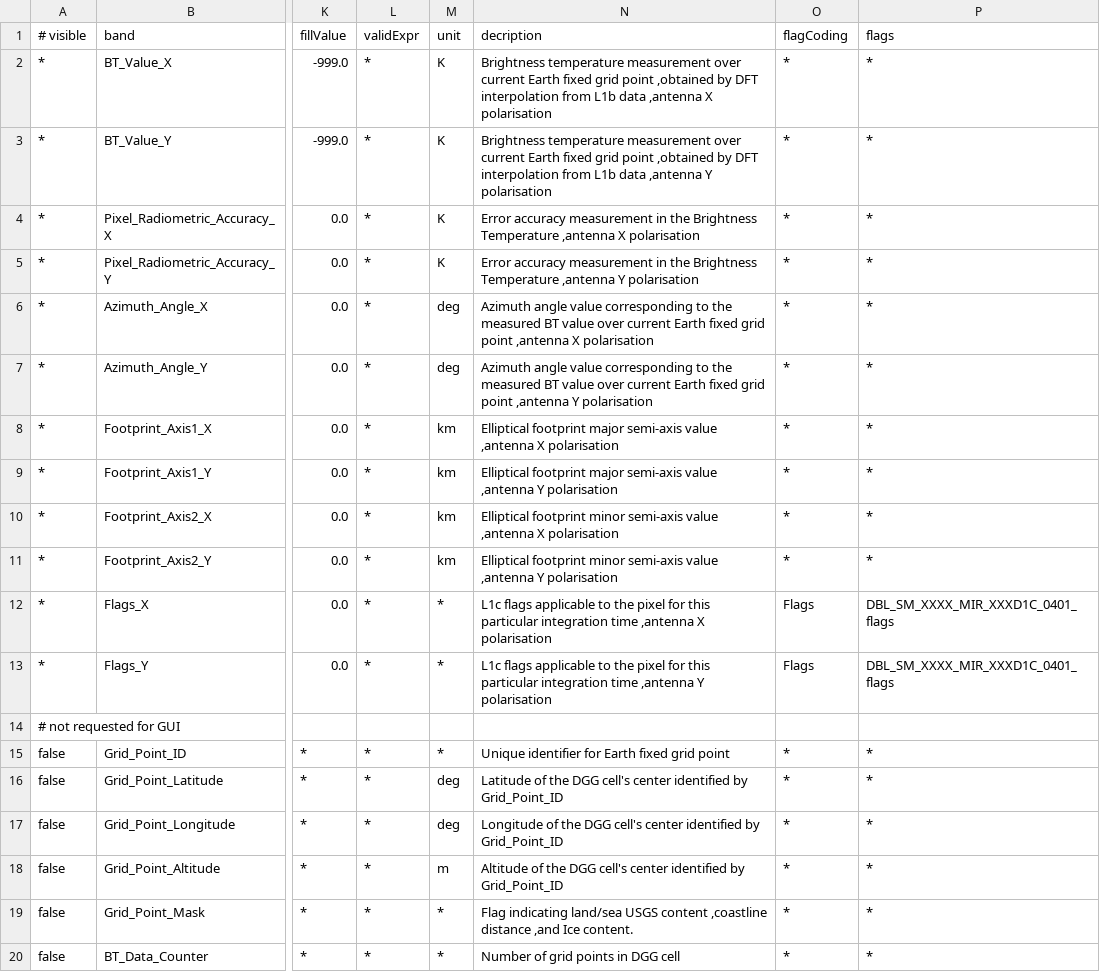
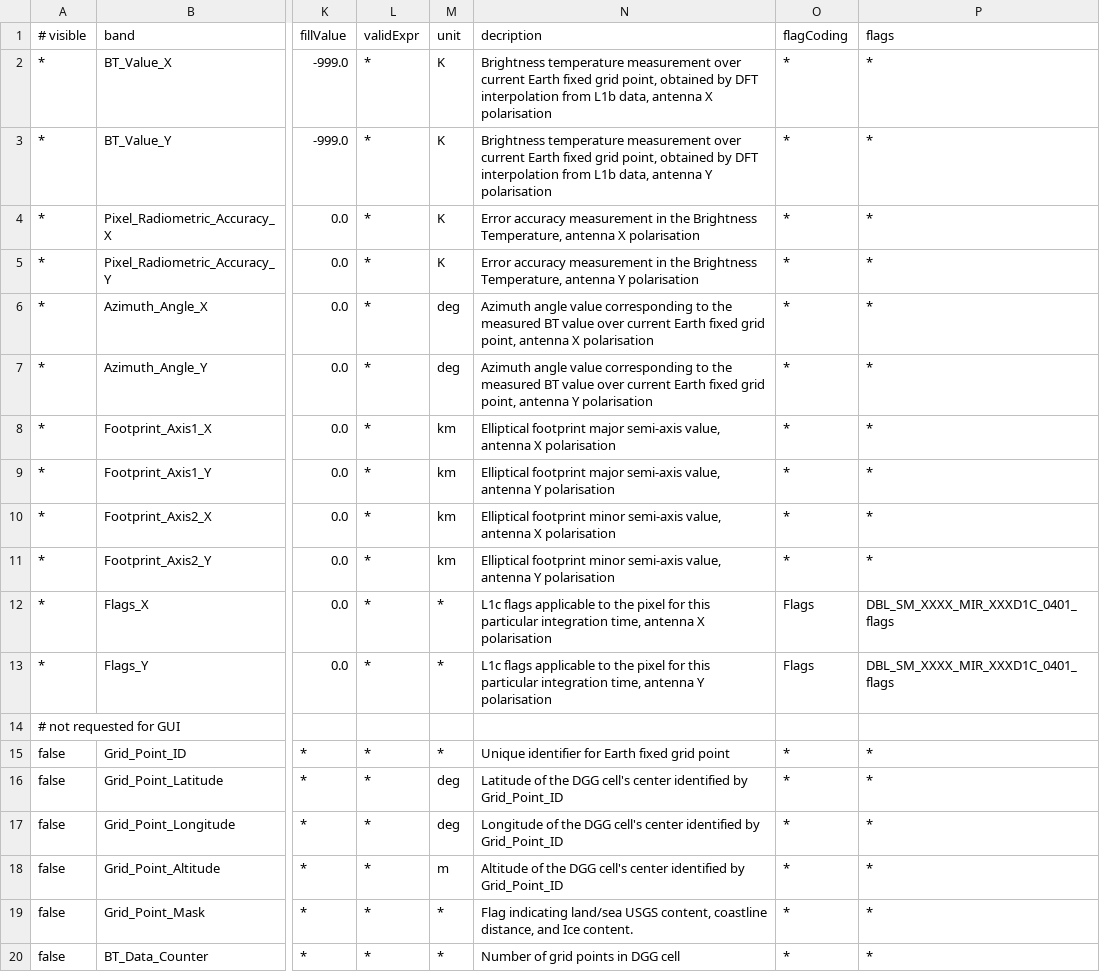
Before and after one commit to senbox-org/smos-box, a CSV file: smos-reader/src/main/resources/org/esa/smos/dataio/smos/dddb/bands/MIR_/BWLD1C/DBL_SM_XXXX_MIR_BWLD1C_0400.csv, drawn as a sheet; only a part is shown, gaps mark what is left out; the diff names each change by its address in the sheet, - before the commit and + after, or states it on an @@ line.

```diff
--- a/smos-reader/src/main/resources/org/esa/smos/dataio/smos/dddb/bands/MIR_/BWLD1C/DBL_SM_XXXX_MIR_BWLD1C_0400.csv
+++ b/smos-reader/src/main/resources/org/esa/smos/dataio/smos/dddb/bands/MIR_/BWLD1C/DBL_SM_XXXX_MIR_BWLD1C_0400.csv
-N2 (decription): …fixed grid point ,obtained by DFT interpolation from L1b data ,antenna X polarisation
+N2 (decription): …fixed grid point, obtained by DFT interpolation from L1b data, antenna X polarisation
-N3 (decription): …fixed grid point ,obtained by DFT interpolation from L1b data ,antenna Y polarisation
+N3 (decription): …fixed grid point, obtained by DFT interpolation from L1b data, antenna Y polarisation
-N4 (decription): …the Brightness Temperature ,antenna X polarisation
+N4 (decription): …the Brightness Temperature, antenna X polarisation
-N5 (decription): …the Brightness Temperature ,antenna Y polarisation
+N5 (decription): …the Brightness Temperature, antenna Y polarisation
-N6 (decription): …fixed grid point ,antenna X polarisation
+N6 (decription): …fixed grid point, antenna X polarisation
-N7 (decription): …fixed grid point ,antenna Y polarisation
+N7 (decription): …fixed grid point, antenna Y polarisation
-N8 (decription): …major semi-axis value ,antenna X polarisation
+N8 (decription): …major semi-axis value, antenna X polarisation
-N9 (decription): …major semi-axis value ,antenna Y polarisation
+N9 (decription): …major semi-axis value, antenna Y polarisation
-N10 (decription): …minor semi-axis value ,antenna X polarisation
+N10 (decription): …minor semi-axis value, antenna X polarisation
-N11 (decription): …minor semi-axis value ,antenna Y polarisation
+N11 (decription): …minor semi-axis value, antenna Y polarisation
-N12 (decription): …particular integration time ,antenna X polarisation
+N12 (decription): …particular integration time, antenna X polarisation
-N13 (decription): …particular integration time ,antenna Y polarisation
+N13 (decription): …particular integration time, antenna Y polarisation
-N19 (decription): …land/sea USGS content ,coastline distance ,and Ice content.
+N19 (decription): …land/sea USGS content, coastline distance, and Ice content.
```
Also changed, not shown: smos-reader/src/main/resources/org/esa/smos/dataio/smos/dddb/bands/MIR_/BWLF1C/DBL_SM_XXXX_MIR_BWLF1C_0400.csv, smos-reader/src/main/resources/org/esa/smos/dataio/smos/dddb/bands/MIR_/BWSD1C/DBL_SM_XXXX_MIR_BWSD1C_0400.csv, 14 other files.
